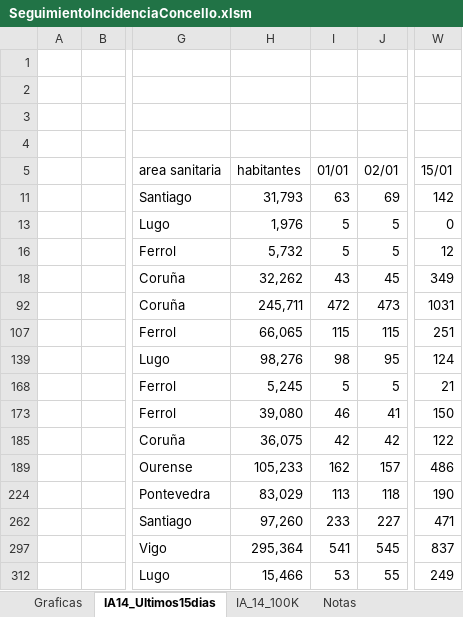
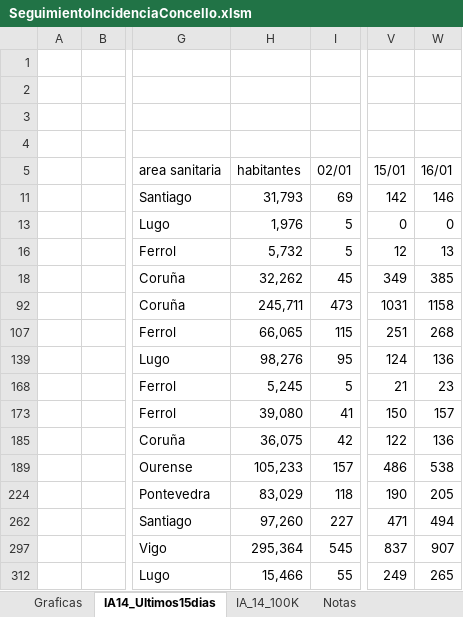
Before and after one commit to NiSanRo/Datos_Covid_Portal_Sergas, an Excel workbook: SeguimientoIncidenciaConcello.xlsm, sheet IA14_Ultimos15dias, drawn as a sheet; only a part is shown, gaps mark what is left out; values as stored, in another font and other column widths than the file's, no borders; charts and pictures and table styles not drawn; removed rows and columns are numbered as before the commit, all else as after; the diff names each change by its address in the sheet, - before the commit and + after, or states it on an @@ line.

```diff
--- a/SeguimientoIncidenciaConcello.xlsm (sheet IA14_Ultimos15dias)
+++ b/SeguimientoIncidenciaConcello.xlsm (sheet IA14_Ultimos15dias)
-column I (01/01), rows 11-312: 63 | 5 | 5 | 43 | 472 | 115 | 98 | 5 | 46 | 42 | 162 | 113 | 233 | 541 | 53
+column W (16/01), rows 11-312: 146 | 0 | 13 | 385 | 1158 | 268 | 136 | 23 | 157 | 136 | 538 | 205 | 494 | 907 | 265
```
Also changed, not shown: sheet DatosConcello, sheet Graficas, sheet IA_14_100K, hidden cells, charts or pictures, SeguimientoIncidenciaArea.xlsm, 7 other files.
